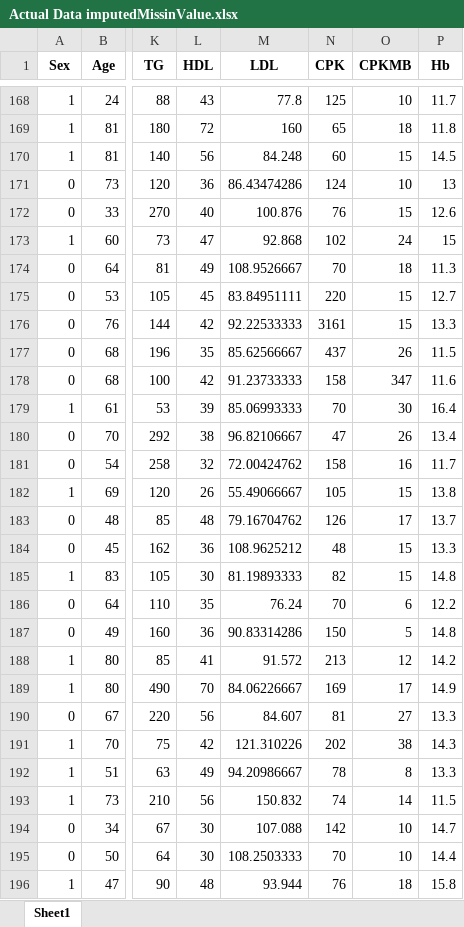
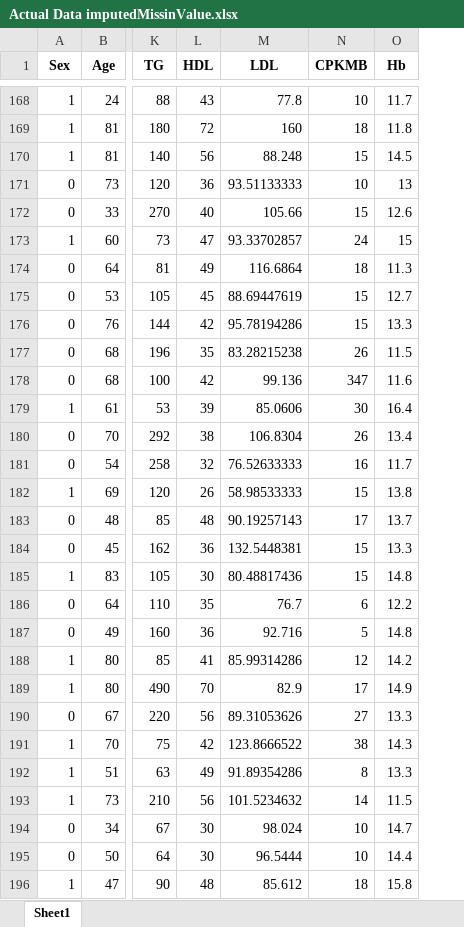
Before and after one commit to aminkhod/Heart-disease-DSS, an Excel workbook: Actual Data imputedMissinValue.xlsx, sheet Sheet1, drawn as a sheet; only a part is shown, gaps mark what is left out; values as stored, in another font and other column widths than the file's, no borders; the diff covers the shown part only; the diff names each change by its address in the sheet, - before the commit and + after, or states it on an @@ line.

```diff
--- a/Actual Data imputedMissinValue.xlsx (sheet Sheet1)
+++ b/Actual Data imputedMissinValue.xlsx (sheet Sheet1)
-column N (CPK), rows 168-196: 125 | 65 | 60 | 124 | 76 | 102 | 70 | 220 | 3161 | 437 | 158 | 70 | 47 | 158 | 105 | 126 | 48 | 82 | 70 | 150 | 213 | 169 | 81 | 202 | 78 | 74 | 142 | 70 | 76
-M170 (LDL): 84.248
+M170 (LDL): 88.248
-M171 (LDL): 86.43474286
+M171 (LDL): 93.51133333
-M172 (LDL): 100.876
+M172 (LDL): 105.66
-M173 (LDL): 92.868
+M173 (LDL): 93.33702857
-M174 (LDL): 108.9526667
+M174 (LDL): 116.6864
-M175 (LDL): 83.84951111
+M175 (LDL): 88.69447619
-M176 (LDL): 92.22533333
+M176 (LDL): 95.78194286
-M177 (LDL): 85.62566667
+M177 (LDL): 83.28215238
-M178 (LDL): 91.23733333
+M178 (LDL): 99.136
-M179 (LDL): 85.06993333
+M179 (LDL): 85.0606
-M180 (LDL): 96.82106667
+M180 (LDL): 106.8304
-M181 (LDL): 72.00424762
+M181 (LDL): 76.52633333
-M182 (LDL): 55.49066667
+M182 (LDL): 58.98533333
-M183 (LDL): 79.16704762
+M183 (LDL): 90.19257143
-M184 (LDL): 108.9625212
+M184 (LDL): 132.5448381
-M185 (LDL): 81.19893333
+M185 (LDL): 80.48817436
-M186 (LDL): 76.24
+M186 (LDL): 76.7
-M187 (LDL): 90.83314286
+M187 (LDL): 92.716
-M188 (LDL): 91.572
+M188 (LDL): 85.99314286
-M189 (LDL): 84.06226667
+M189 (LDL): 82.9
-M190 (LDL): 84.607
+M190 (LDL): 89.31053626
-M191 (LDL): 121.310226
+M191 (LDL): 123.8666522
-M192 (LDL): 94.20986667
+M192 (LDL): 91.89354286
-M193 (LDL): 150.832
+M193 (LDL): 101.5234632
-M194 (LDL): 107.088
+M194 (LDL): 98.024
-M195 (LDL): 108.2503333
+M195 (LDL): 96.5444
-M196 (LDL): 93.944
+M196 (LDL): 85.612
```
Also changed, not shown: 212 edited cells elsewhere in this sheet, Actual Data_BalanceData_Adasyn.xlsx, Actual Data_BalanceData_SMOTE.xlsx, 9 other files.
